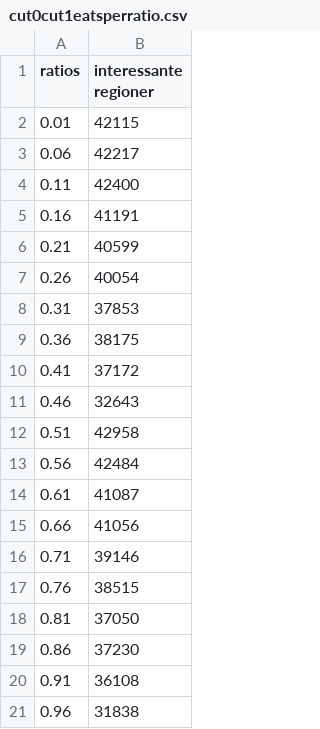
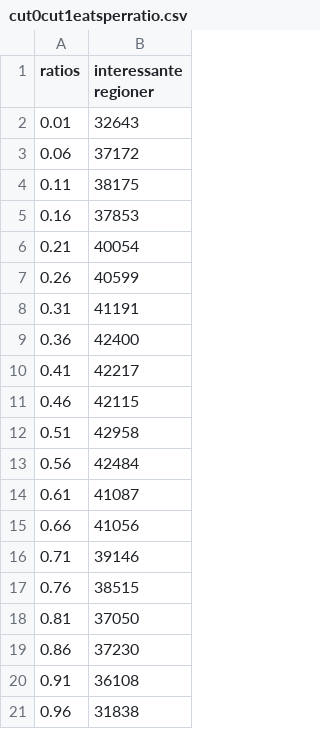
Before and after one commit to thorlund/gyldnesnit, a CSV file: doc/rapport/afsnit/resultater/cut0cut1eatsperratio.csv, drawn as a sheet.

```diff
--- a/doc/rapport/afsnit/resultater/cut0cut1eatsperratio.csv
+++ b/doc/rapport/afsnit/resultater/cut0cut1eatsperratio.csv
@@ -1,12 +1,12 @@
 "ratios","interessante regioner"
-0.01, 42115
-0.06, 42217
-0.11, 42400
-0.16, 41191
-0.21, 40599
-0.26, 40054
-0.31, 37853
-0.36, 38175
-0.41, 37172
-0.46, 32643
+0.01, 32643
+0.06, 37172
+0.11, 38175
+0.16, 37853
+0.21, 40054
+0.26, 40599
+0.31, 41191
+0.36, 42400
+0.41, 42217
+0.46, 42115
 0.51, 42958
```
Also changed, not shown: doc/rapport/afsnit/resultater/cut2cut3eatsperratio.csv, 8 other files.
